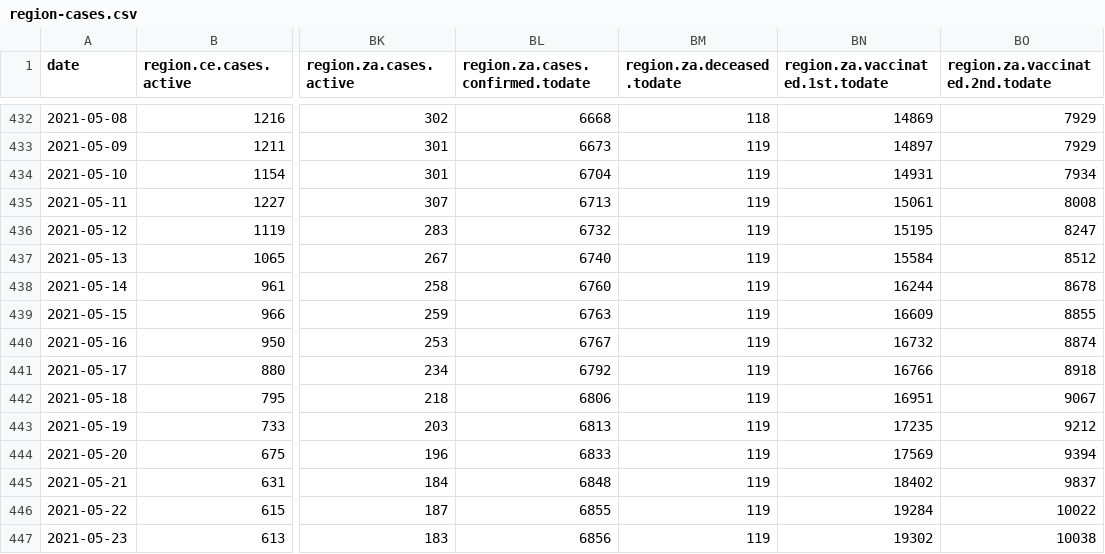
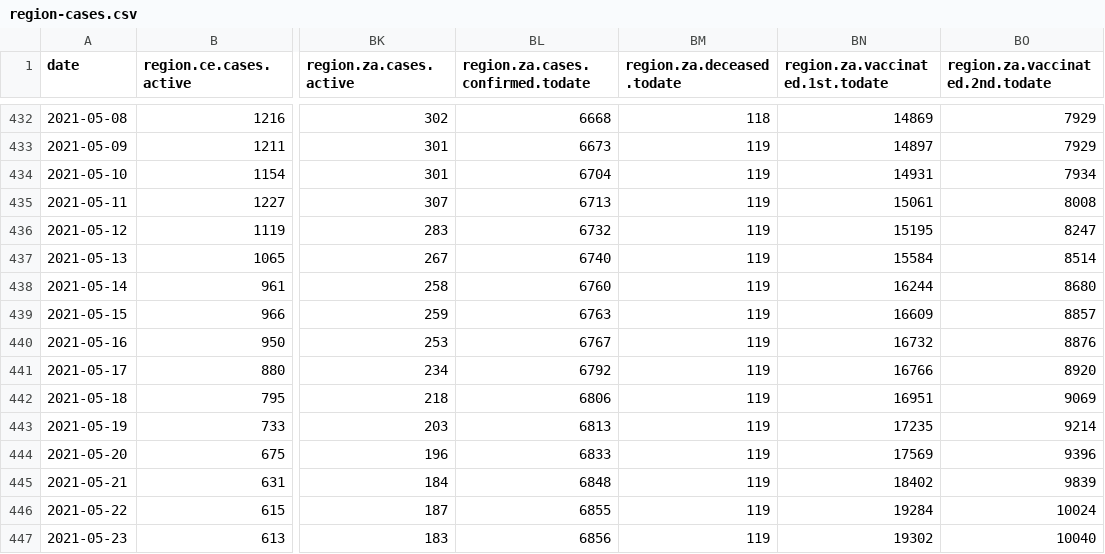
Before and after one commit to romunov/data, a CSV file: csv/region-cases.csv, drawn as a sheet; only a part is shown, gaps mark what is left out; the diff names each change by its address in the sheet, - before the commit and + after, or states it on an @@ line.

```diff
--- a/csv/region-cases.csv
+++ b/csv/region-cases.csv
-BO437 (region.za.vaccinated.2nd.todate): 8512
+BO437 (region.za.vaccinated.2nd.todate): 8514
-BO438 (region.za.vaccinated.2nd.todate): 8678
+BO438 (region.za.vaccinated.2nd.todate): 8680
-BO439 (region.za.vaccinated.2nd.todate): 8855
+BO439 (region.za.vaccinated.2nd.todate): 8857
-BO440 (region.za.vaccinated.2nd.todate): 8874
+BO440 (region.za.vaccinated.2nd.todate): 8876
-BO441 (region.za.vaccinated.2nd.todate): 8918
+BO441 (region.za.vaccinated.2nd.todate): 8920
-BO442 (region.za.vaccinated.2nd.todate): 9067
+BO442 (region.za.vaccinated.2nd.todate): 9069
-BO443 (region.za.vaccinated.2nd.todate): 9212
+BO443 (region.za.vaccinated.2nd.todate): 9214
-BO444 (region.za.vaccinated.2nd.todate): 9394
+BO444 (region.za.vaccinated.2nd.todate): 9396
-BO445 (region.za.vaccinated.2nd.todate): 9837
+BO445 (region.za.vaccinated.2nd.todate): 9839
-BO446 (region.za.vaccinated.2nd.todate): 10022
+BO446 (region.za.vaccinated.2nd.todate): 10024
-BO447 (region.za.vaccinated.2nd.todate): 10038
+BO447 (region.za.vaccinated.2nd.todate): 10040
```
Also changed, not shown: csv/vaccination-administered.csv, csv/vaccination-by_municipality-latest.csv, 17 other files.
